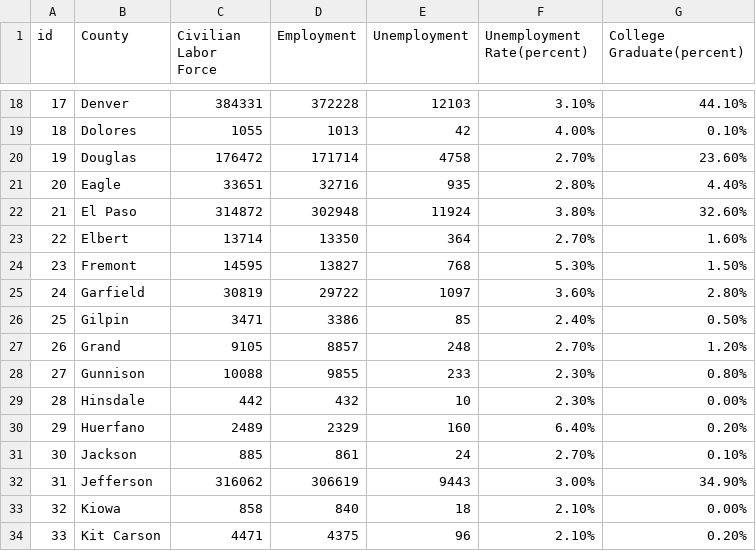
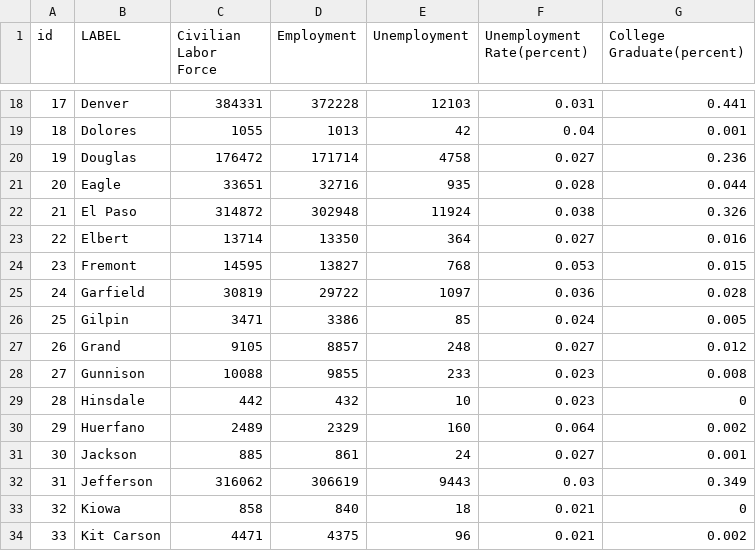
Before and after one commit to mkane40/d3-coordinated-viz, a CSV file: data/unemployment_2016_raw.csv, drawn as a sheet; only a part is shown, gaps mark what is left out; the diff covers the shown part only.

```diff
--- a/data/unemployment_2016_raw.csv
+++ b/data/unemployment_2016_raw.csv
@@ -1 +1 @@
-id,County,Civilian Labor Force,Employment,Unemployment,Unemployment Rate(percent),College Graduate(percent)
+id,LABEL,Civilian Labor Force,Employment,Unemployment,Unemployment Rate(percent),College Graduate(percent)
@@ -18,17 +18,17 @@ id,County,Civilian Labor Force,Employment,Unemployment,Unemployment Rate(percent
-17,Denver ,384331,372228,12103,3.10%,44.10%
-18,Dolores ,1055,1013,42,4.00%,0.10%
-19,Douglas ,176472,171714,4758,2.70%,23.60%
-20,Eagle ,33651,32716,935,2.80%,4.40%
-21,El Paso ,314872,302948,11924,3.80%,32.60%
-22,Elbert,13714,13350,364,2.70%,1.60%
-23,Fremont ,14595,13827,768,5.30%,1.50%
-24,Garfield,30819,29722,1097,3.60%,2.80%
-25,Gilpin ,3471,3386,85,2.40%,0.50%
-26,Grand ,9105,8857,248,2.70%,1.20%
-27,Gunnison ,10088,9855,233,2.30%,0.80%
-28,Hinsdale ,442,432,10,2.30%,0.00%
-29,Huerfano,2489,2329,160,6.40%,0.20%
-30,Jackson,885,861,24,2.70%,0.10%
-31,Jefferson ,316062,306619,9443,3.00%,34.90%
-32,Kiowa,858,840,18,2.10%,0.00%
-33,Kit Carson ,4471,4375,96,2.10%,0.20%
+17,Denver ,384331,372228,12103,0.031,0.441
+18,Dolores ,1055,1013,42,0.04,0.001
+19,Douglas ,176472,171714,4758,0.027,0.236
+20,Eagle ,33651,32716,935,0.028,0.044
+21,El Paso ,314872,302948,11924,0.038,0.326
+22,Elbert,13714,13350,364,0.027,0.016
+23,Fremont ,14595,13827,768,0.053,0.015
+24,Garfield,30819,29722,1097,0.036,0.028
+25,Gilpin ,3471,3386,85,0.024,0.005
+26,Grand ,9105,8857,248,0.027,0.012
+27,Gunnison ,10088,9855,233,0.023,0.008
+28,Hinsdale ,442,432,10,0.023,0
+29,Huerfano,2489,2329,160,0.064,0.002
+30,Jackson,885,861,24,0.027,0.001
+31,Jefferson ,316062,306619,9443,0.03,0.349
+32,Kiowa,858,840,18,0.021,0
+33,Kit Carson ,4471,4375,96,0.021,0.002
```
Also changed, not shown: 94 edited cells elsewhere in this file, 6 other files.
